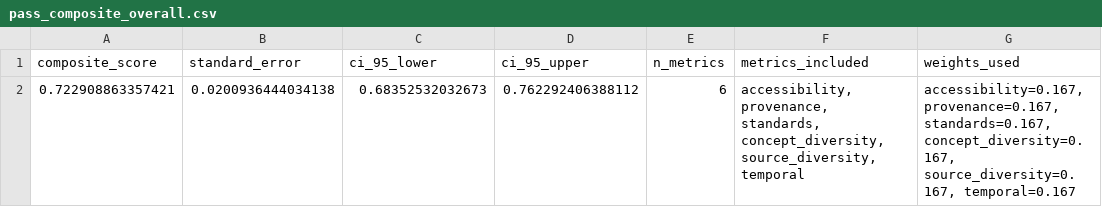
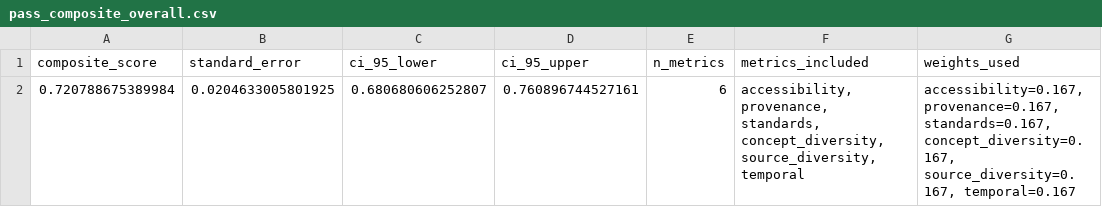
Before and after one commit to Analyticsphere/omopDeliveryReport, a CSV file: inst/ref/example_pass/pass_composite_overall.csv, drawn as a sheet.

```diff
--- a/inst/ref/example_pass/pass_composite_overall.csv
+++ b/inst/ref/example_pass/pass_composite_overall.csv
@@ -1,2 +1,2 @@
 "composite_score","standard_error","ci_95_lower","ci_95_upper","n_metrics","metrics_included","weights_used"
-0.722908863357421,0.0200936444034138,0.68352532032673,0.762292406388112,6,"accessibility, provenance, standards, concept_diversity, source_diversity, temporal","accessibility=0.167, provenance=0.167, standards=0.167, concept_diversity=0.167, source_diversity=0.167, temporal=0.167"
+0.720788675389984,0.0204633005801925,0.680680606252807,0.760896744527161,6,"accessibility, provenance, standards, concept_diversity, source_diversity, temporal","accessibility=0.167, provenance=0.167, standards=0.167, concept_diversity=0.167, source_diversity=0.167, temporal=0.167"
```
Also changed, not shown: inst/ref/delivery_report.csv, inst/ref/example_pass/pass_composite_components.csv, 13 other files.
